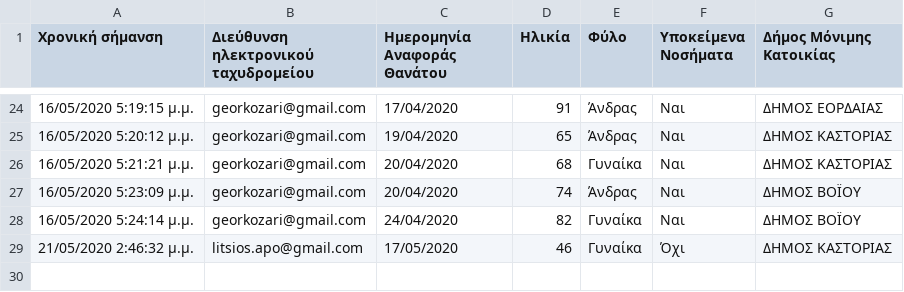
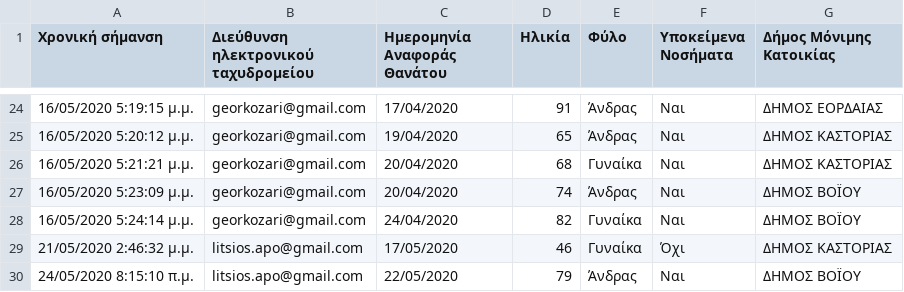
Before and after one commit to Covid-19-Response-Greece/covid19-greece-api, a CSV file: data/greece/Regions/western_macedonia_deaths.csv, drawn as a sheet; only a part is shown, gaps mark what is left out.

```diff
--- a/data/greece/Regions/western_macedonia_deaths.csv
+++ b/data/greece/Regions/western_macedonia_deaths.csv
@@ -29 +29,2 @@
 "21/05/2020 2:46:32 μ.μ.","litsios.apo@gmail.com","17/05/2020","46","Γυναίκα","Όχι","ΔΗΜΟΣ ΚΑΣΤΟΡΙΑΣ"
+"24/05/2020 8:15:10 π.μ.","litsios.apo@gmail.com","22/05/2020","79","Άνδρας","Ναι","ΔΗΜΟΣ ΒΟΪΟΥ"
```
Also changed, not shown: data/greece/Regions/western_macedonia_daily_reports.csv, data/greece/wikipedia/cases.csv, 2 other files.
